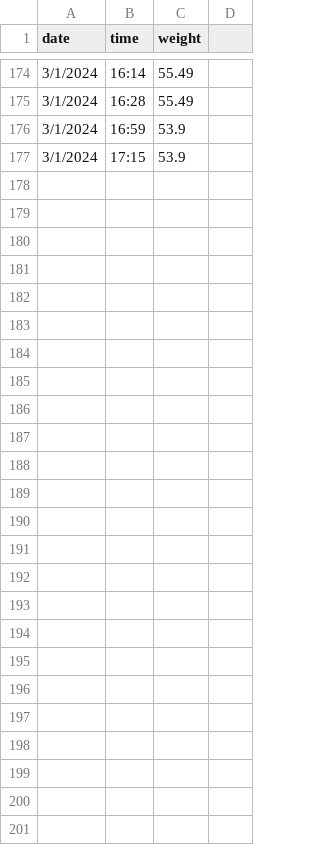
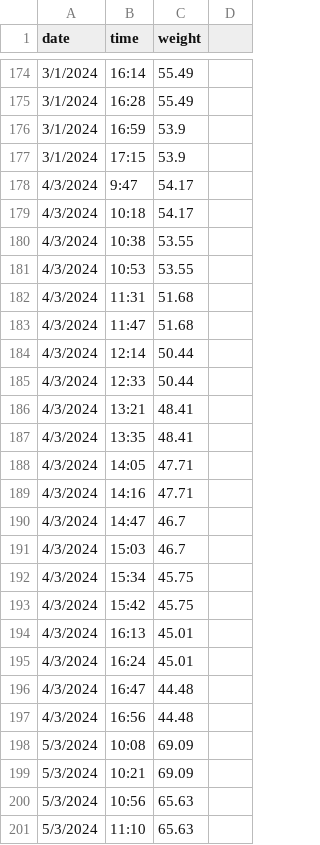
Before and after one commit to acolety/dissertation, a CSV file: data/weights.csv, drawn as a sheet; only a part is shown, gaps mark what is left out; the diff covers the shown part only.

Commit message:
Uploaded more data

```diff
--- a/data/weights.csv
+++ b/data/weights.csv
@@ -177,0 +178,24 @@ date,time,weight,
+4/3/2024,9:47,54.17
+4/3/2024,10:18,54.17
+4/3/2024,10:38,53.55
+4/3/2024,10:53,53.55
+4/3/2024,11:31,51.68
+4/3/2024,11:47,51.68
+4/3/2024,12:14,50.44
+4/3/2024,12:33,50.44
+4/3/2024,13:21,48.41
+4/3/2024,13:35,48.41
+4/3/2024,14:05,47.71
+4/3/2024,14:16,47.71
+4/3/2024,14:47,46.7
+4/3/2024,15:03,46.7
+4/3/2024,15:34,45.75
+4/3/2024,15:42,45.75
+4/3/2024,16:13,45.01
+4/3/2024,16:24,45.01
+4/3/2024,16:47,44.48
+4/3/2024,16:56,44.48
+5/3/2024,10:08,69.09
+5/3/2024,10:21,69.09
+5/3/2024,10:56,65.63
+5/3/2024,11:10,65.63
```
Also changed, not shown: 3 edited cells elsewhere in this file, data/field/chorisodontium.csv, data/field/usneaAntarctica.csv, 1 other file.
